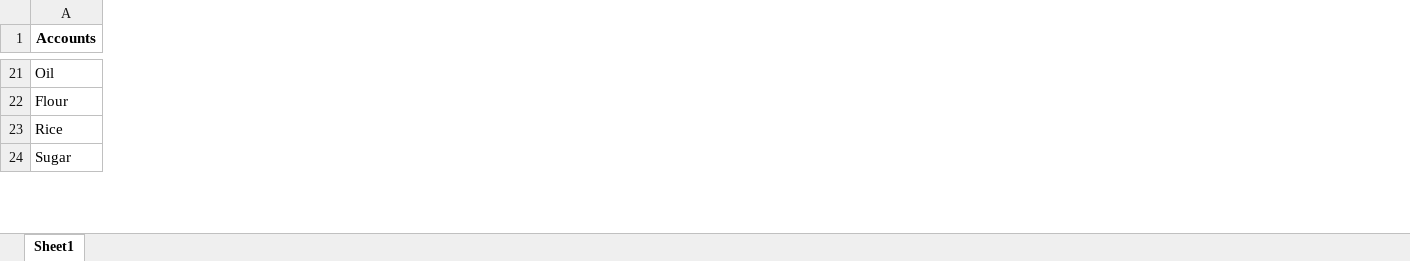
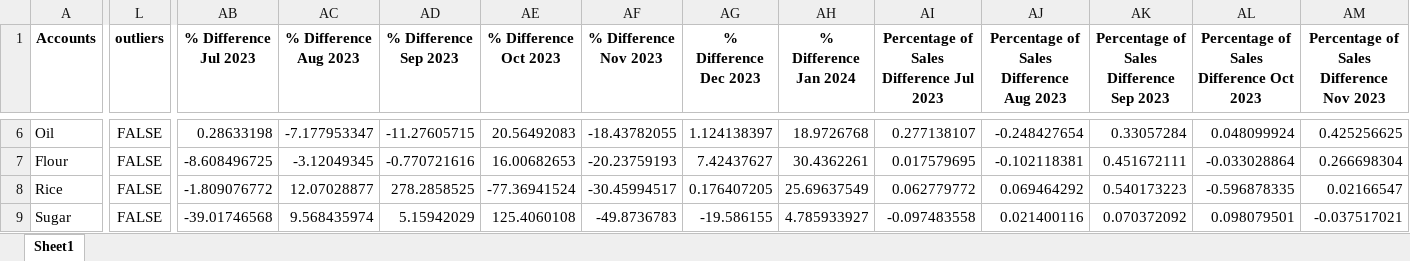
Before and after one commit to adakh3/fin_new, an Excel workbook: uploaded_files/cleaned_Rest 8 months.xlsx, sheet Sheet1, drawn as a sheet; only a part is shown, gaps mark what is left out; values as stored, in another font and other column widths than the file's, no borders; the diff covers the shown part only; the diff names each change by its address in the sheet, - before the commit and + after, or states it on an @@ line.

```diff
--- a/uploaded_files/cleaned_Rest 8 months.xlsx (sheet Sheet1)
+++ b/uploaded_files/cleaned_Rest 8 months.xlsx (sheet Sheet1)
+column L (outliers), rows 6-9: all FALSE
+column AB (% Difference Jul 2023), rows 6-9: 0.28633198 | -8.608496725 | -1.809076772 | -39.01746568
+column AC (% Difference Aug 2023), rows 6-9: -7.177953347 | -3.12049345 | 12.07028877 | 9.568435974
+column AD (% Difference Sep 2023), rows 6-9: -11.27605715 | -0.770721616 | 278.2858525 | 5.15942029
+column AE (% Difference Oct 2023), rows 6-9: 20.56492083 | 16.00682653 | -77.36941524 | 125.4060108
+column AF (% Difference Nov 2023), rows 6-9: -18.43782055 | -20.23759193 | -30.45994517 | -49.8736783
+column AG (% Difference Dec 2023), rows 6-9: 1.124138397 | 7.42437627 | 0.176407205 | -19.586155
+column AH (% Difference Jan 2024), rows 6-9: 18.9726768 | 30.4362261 | 25.69637549 | 4.785933927
+column AI, row 1: Percentage of Sales Difference Jul 2023; rows 6-9: 0.277138107 | 0.017579695 | 0.062779772 | -0.097483558
+column AJ, row 1: Percentage of Sales Difference Aug 2023; rows 6-9: -0.248427654 | -0.102118381 | 0.069464292 | 0.021400116
+column AK, row 1: Percentage of Sales Difference Sep 2023; rows 6-9: 0.33057284 | 0.451672111 | 0.540173223 | 0.070372092
+column AL, row 1: Percentage of Sales Difference Oct 2023; rows 6-9: 0.048099924 | -0.033028864 | -0.596878335 | 0.098079501
+column AM, row 1: Percentage of Sales Difference Nov 2023; rows 6-9: 0.425256625 | 0.266698304 | 0.02166547 | -0.037517021
```
Also changed, not shown: 84 removed rows, 2 added columns and 167 edited cells elsewhere in this sheet, uploaded_files/cleaned_Profit and Loss Sample.xlsx, 28 other files.
